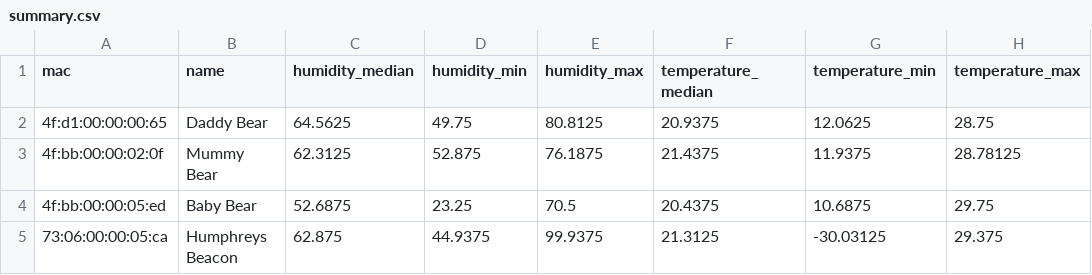
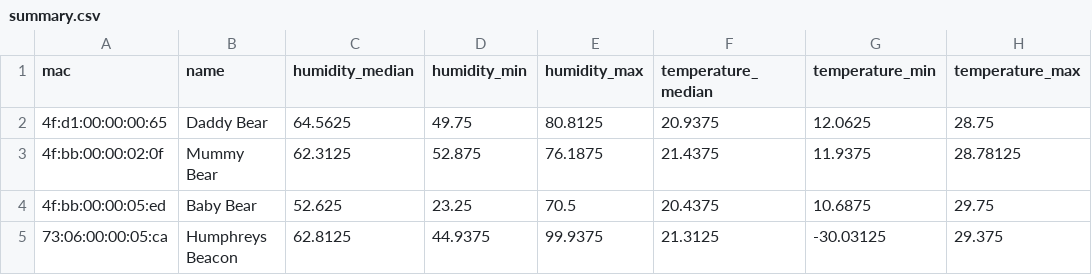
Before and after one commit to HumphreyHCB/HumidorLogger, a CSV file: Plots/summary.csv, drawn as a sheet.

```diff
--- a/Plots/summary.csv
+++ b/Plots/summary.csv
@@ -3,3 +3,3 @@ mac,name,humidity_median,humidity_min,humidity_max,temperature_median,temperatur
 4f:bb:00:00:02:0f,Mummy Bear,62.3125,52.875,76.1875,21.4375,11.9375,28.78125
-4f:bb:00:00:05:ed,Baby Bear,52.6875,23.25,70.5,20.4375,10.6875,29.75
-73:06:00:00:05:ca,Humphreys Beacon,62.875,44.9375,99.9375,21.3125,-30.03125,29.375
+4f:bb:00:00:05:ed,Baby Bear,52.625,23.25,70.5,20.4375,10.6875,29.75
+73:06:00:00:05:ca,Humphreys Beacon,62.8125,44.9375,99.9375,21.3125,-30.03125,29.375
```
Also changed, not shown: 6 other files.
